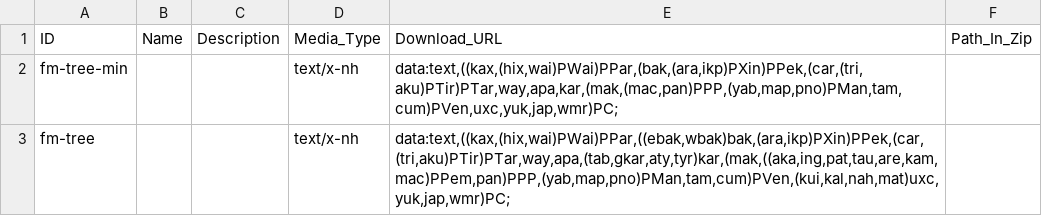
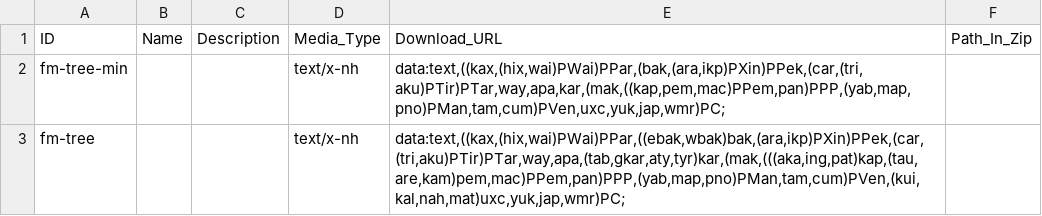
Before and after one commit to caribank/meta, a CSV file: cldf/media.csv, drawn as a sheet.

```diff
--- a/cldf/media.csv
+++ b/cldf/media.csv
@@ -1,3 +1,3 @@
 ID,Name,Description,Media_Type,Download_URL,Path_In_Zip
-fm-tree-min,,,text/x-nh,"data:text,((kax,(hix,wai)PWai)PPar,(bak,(ara,ikp)PXin)PPek,(car,(tri,aku)PTir)PTar,way,apa,kar,(mak,(mac,pan)PPP,(yab,map,pno)PMan,tam,cum)PVen,uxc,yuk,jap,wmr)PC;",
-fm-tree,,,text/x-nh,"data:text,((kax,(hix,wai)PWai)PPar,((ebak,wbak)bak,(ara,ikp)PXin)PPek,(car,(tri,aku)PTir)PTar,way,apa,(tab,gkar,aty,tyr)kar,(mak,((aka,ing,pat,tau,are,kam,mac)PPem,pan)PPP,(yab,map,pno)PMan,tam,cum)PVen,(kui,kal,nah,mat)uxc,yuk,jap,wmr)PC;",
+fm-tree-min,,,text/x-nh,"data:text,((kax,(hix,wai)PWai)PPar,(bak,(ara,ikp)PXin)PPek,(car,(tri,aku)PTir)PTar,way,apa,kar,(mak,((kap,pem,mac)PPem,pan)PPP,(yab,map,pno)PMan,tam,cum)PVen,uxc,yuk,jap,wmr)PC;",
+fm-tree,,,text/x-nh,"data:text,((kax,(hix,wai)PWai)PPar,((ebak,wbak)bak,(ara,ikp)PXin)PPek,(car,(tri,aku)PTir)PTar,way,apa,(tab,gkar,aty,tyr)kar,(mak,(((aka,ing,pat)kap,(tau,are,kam)pem,mac)PPem,pan)PPP,(yab,map,pno)PMan,tam,cum)PVen,(kui,kal,nah,mat)uxc,yuk,jap,wmr)PC;",
```
Also changed, not shown: 2 other files.
